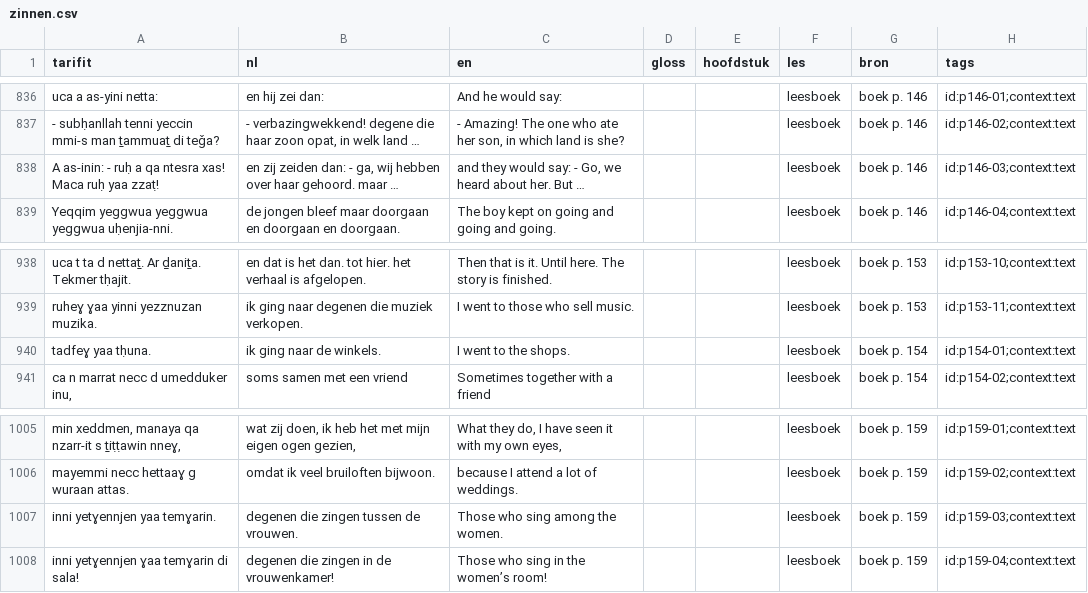
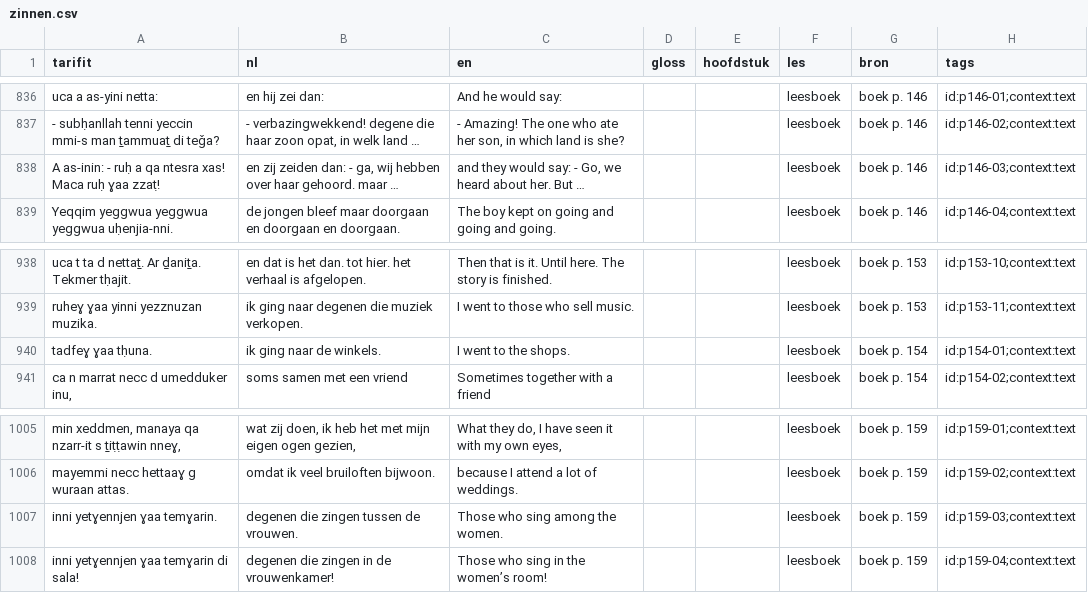
Before and after one commit to pouiyhgfc/berbers, a CSV file: assets/zinnen/zinnen.csv, drawn as a sheet; only a part is shown, gaps mark what is left out; long unchanged cells end in …; the diff covers the shown part only; the diff names each change by its address in the sheet, - before the commit and + after, or states it on an @@ line.

```diff
--- a/assets/zinnen/zinnen.csv
+++ b/assets/zinnen/zinnen.csv
-A838 (tarifit): …Maca ruḥ yaa zzaṭ!
+A838 (tarifit): …Maca ruḥ ɣaa zzaṭ!
-A940 (tarifit): tadfeɣ yaa tḥuna.
+A940 (tarifit): tadfeɣ ɣaa tḥuna.
-A1007 (tarifit): inni yetɣennjen yaa temɣarin.
+A1007 (tarifit): inni yetɣennjen ɣaa temɣarin.
```
Also changed, not shown: 5 edited cells elsewhere in this file, 10 other files.
